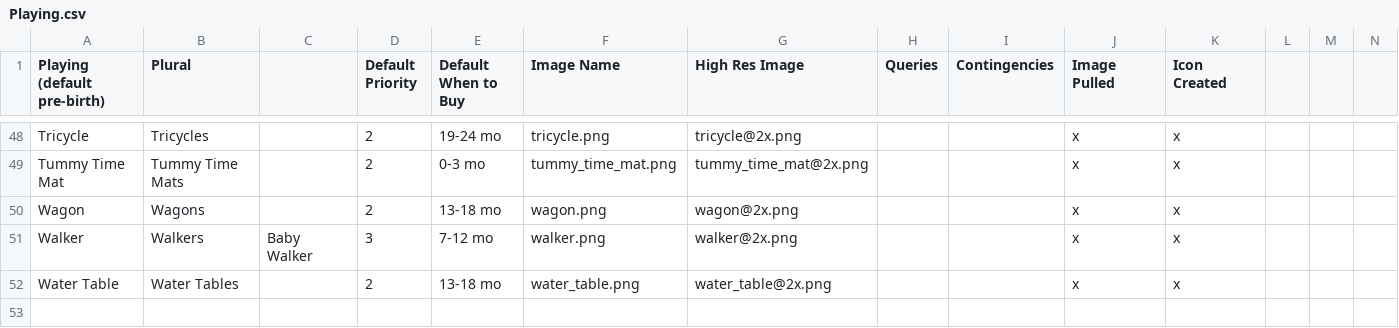
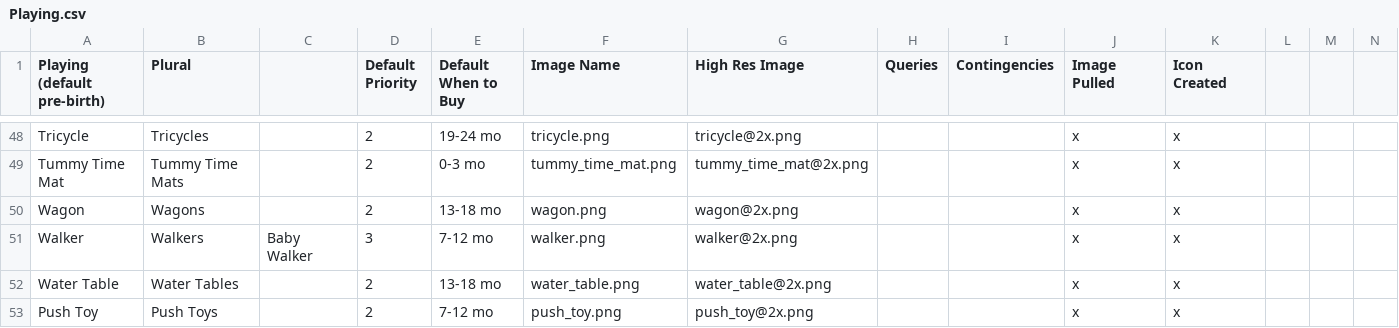
Before and after one commit to aschiavoni/mamajamas, a CSV file: db/seeds/Playing.csv, drawn as a sheet; only a part is shown, gaps mark what is left out.

```diff
--- a/db/seeds/Playing.csv
+++ b/db/seeds/Playing.csv
@@ -52 +52,2 @@ Walker,Walkers,Baby Walker,3,7-12 mo,walker.png,walker@2x.png,,,x,x,,,
 Water Table,Water Tables,,2,13-18 mo,water_table.png,water_table@2x.png,,,x,x,,,
+Push Toy,Push Toys,,2,7-12 mo,push_toy.png,push_toy@2x.png,,,x,x,,,
```
Also changed, not shown: db/seeds/Feeding.csv, db/seeds/Staying Healthy.csv.
